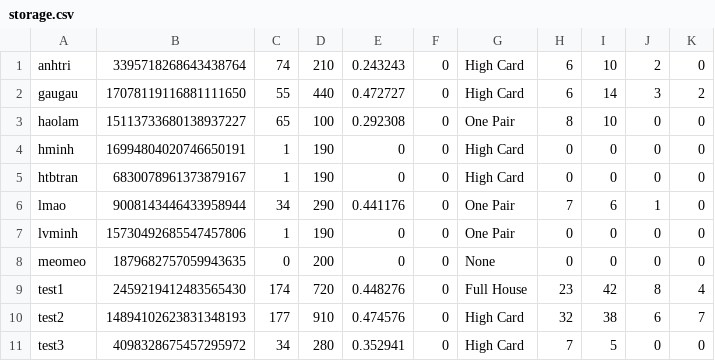
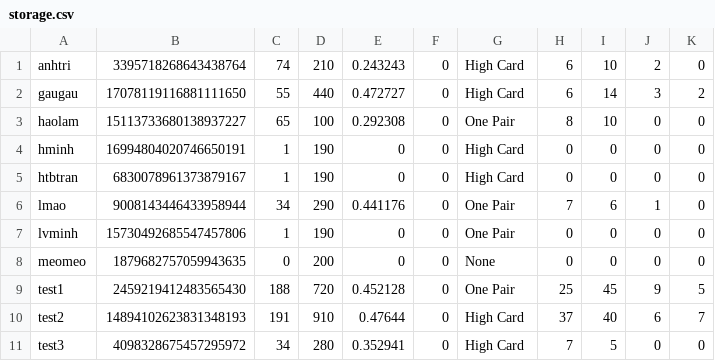
Before and after one commit to haolamnm/poker-game, a CSV file: include/storage/storage.csv, drawn as a sheet; only a part is shown; the diff names each change by its address in the sheet, - before the commit and + after, or states it on an @@ line.

```diff
--- a/include/storage/storage.csv
+++ b/include/storage/storage.csv
-C9: 174
+C9: 188
-E9: 0.448276
+E9: 0.452128
-G9: Full House
+G9: One Pair
-H9: 23
+H9: 25
-I9: 42
+I9: 45
-J9: 8
+J9: 9
-K9: 4
+K9: 5
-C10: 177
+C10: 191
-E10: 0.474576
+E10: 0.47644
-H10: 32
+H10: 37
-I10: 38
+I10: 40
```
Also changed, not shown: include/storage/leaderboard.csv, 16 other files.
